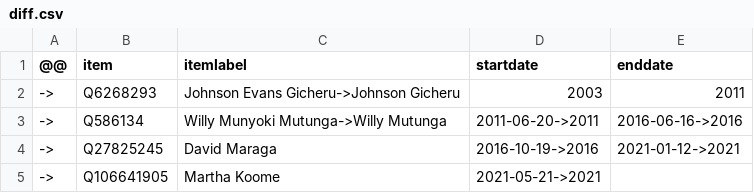
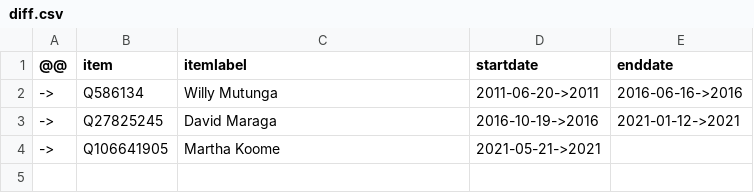
Before and after one commit to every-politician-scrapers/kenya, a CSV file: sources/chief-justice/diff.csv, drawn as a sheet.

```diff
--- a/sources/chief-justice/diff.csv
+++ b/sources/chief-justice/diff.csv
@@ -1,4 +1,3 @@
 @@,item,itemlabel,startdate,enddate
-->,Q6268293,Johnson Evans Gicheru->Johnson Gicheru,2003,2011
-->,Q586134,Willy Munyoki Mutunga->Willy Mutunga,2011-06-20->2011,2016-06-16->2016
+->,Q586134,Willy Mutunga,2011-06-20->2011,2016-06-16->2016
 ->,Q27825245,David Maraga,2016-10-19->2016,2021-01-12->2021
```
Also changed, not shown: sources/mayor-nairobi/wikidata.csv, sources/minister-foreign/diff.csv, 13 other files.
